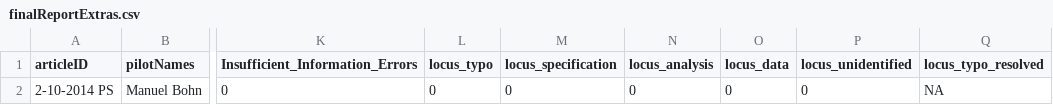
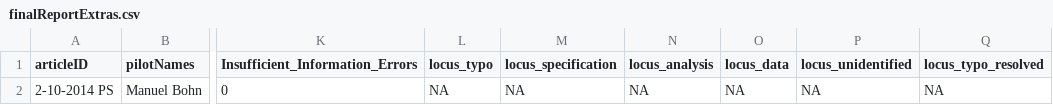
Before and after one commit to METRICS-CARPS/CARPS_2-10-2014-PS, a CSV file: finalReportExtras.csv, drawn as a sheet; only a part is shown, gaps mark what is left out; the diff names each change by its address in the sheet, - before the commit and + after, or states it on an @@ line.

Commit message:
updated to reproReports

```diff
--- a/finalReportExtras.csv
+++ b/finalReportExtras.csv
-L2 (locus_typo): 0
+L2 (locus_typo): NA
-M2 (locus_specification): 0
+M2 (locus_specification): NA
-N2 (locus_analysis): 0
+N2 (locus_analysis): NA
-O2 (locus_data): 0
+O2 (locus_data): NA
-P2 (locus_unidentified): 0
+P2 (locus_unidentified): NA
```
Also changed, not shown: 2 other files.
